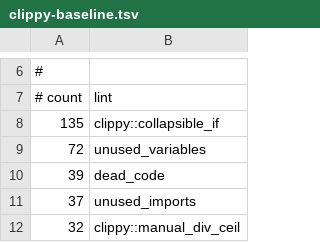
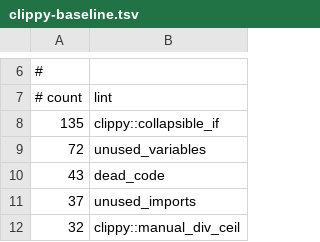
Before and after one commit to ciresnave/lightbulb, a TSV file: scripts/clippy-baseline.tsv, drawn as a sheet; only a part is shown, gaps mark what is left out.

```diff
--- a/scripts/clippy-baseline.tsv
+++ b/scripts/clippy-baseline.tsv
@@ -9,3 +9,3 @@
 72	unused_variables
-39	dead_code
+43	dead_code
 37	unused_imports
```
Also changed, not shown: 1 other file.
